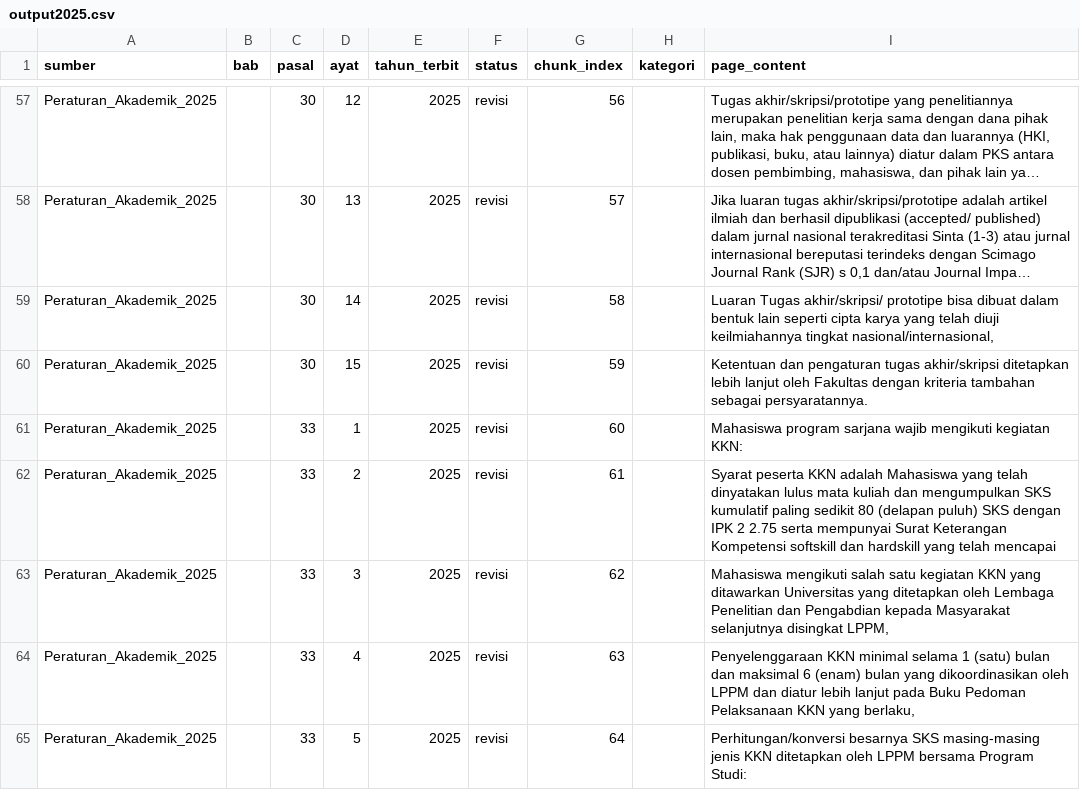
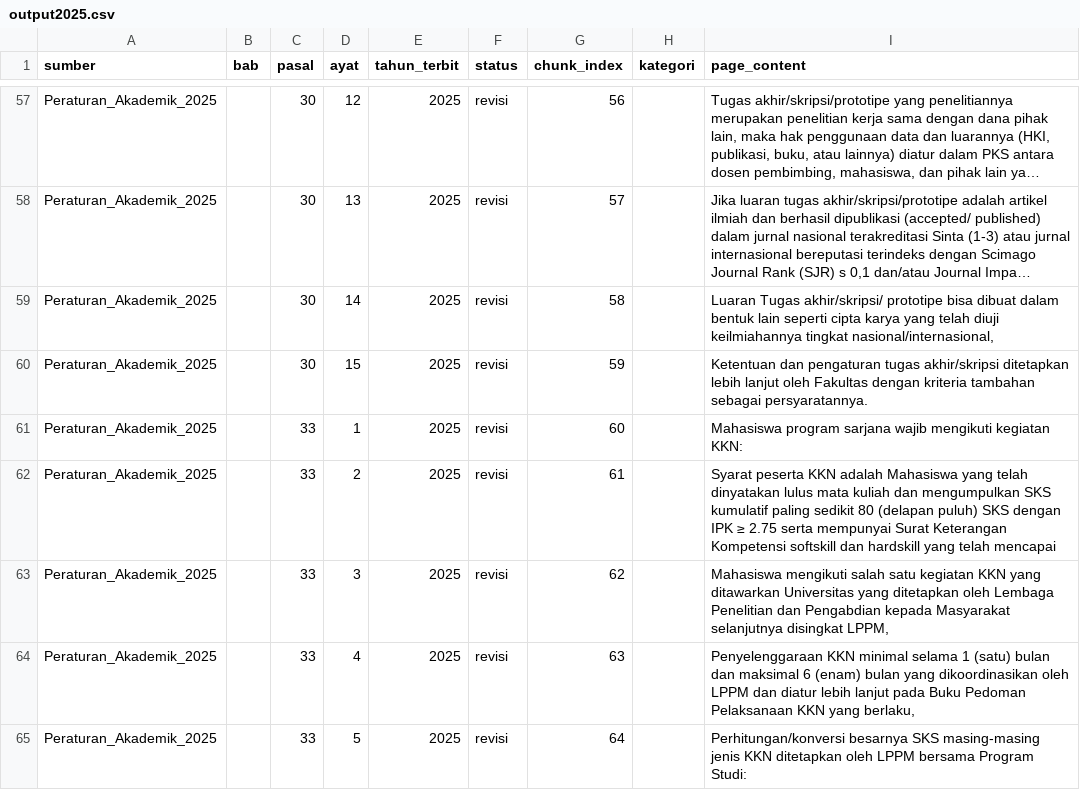
Before and after one commit to aismaanly/ocr-cleaning, a CSV file: output2025.csv, drawn as a sheet; only a part is shown, gaps mark what is left out; long unchanged cells end in ….

```diff
--- a/output2025.csv
+++ b/output2025.csv
@@ -61,3 +61,3 @@ Peraturan_Akademik_2025,,30,15,2025,revisi,59,,Ketentuan dan pengaturan tugas ak
 Peraturan_Akademik_2025,,33,1,2025,revisi,60,,Mahasiswa program sarjana wajib mengikuti kegiatan KKN:
-Peraturan_Akademik_2025,,33,2,2025,revisi,61,,Syarat peserta KKN adalah Mahasiswa yang telah dinyatakan lulus mata kuliah dan mengumpulkan SKS kumulatif paling sedikit 80 (delapan puluh) SKS dengan IPK 2 2.75 serta mempunyai Surat Keterangan Kompetensi softskill dan hardskill yang telah mencapai
+Peraturan_Akademik_2025,,33,2,2025,revisi,61,,Syarat peserta KKN adalah Mahasiswa yang telah dinyatakan lulus mata kuliah dan mengumpulkan SKS kumulatif paling sedikit 80 (delapan puluh) SKS dengan IPK ≥ 2.75 serta mempunyai Surat Keterangan Kompetensi softskill dan hardskill yang telah mencapai
 Peraturan_Akademik_2025,,33,3,2025,revisi,62,,"Mahasiswa mengikuti salah satu kegiatan KKN yang ditawarkan Universitas yang ditetapkan oleh Lembaga Penelitian dan Pengabdian kepada Masyarakat selanjutnya disingkat LPPM,"
```
Also changed, not shown: 1 other file.
